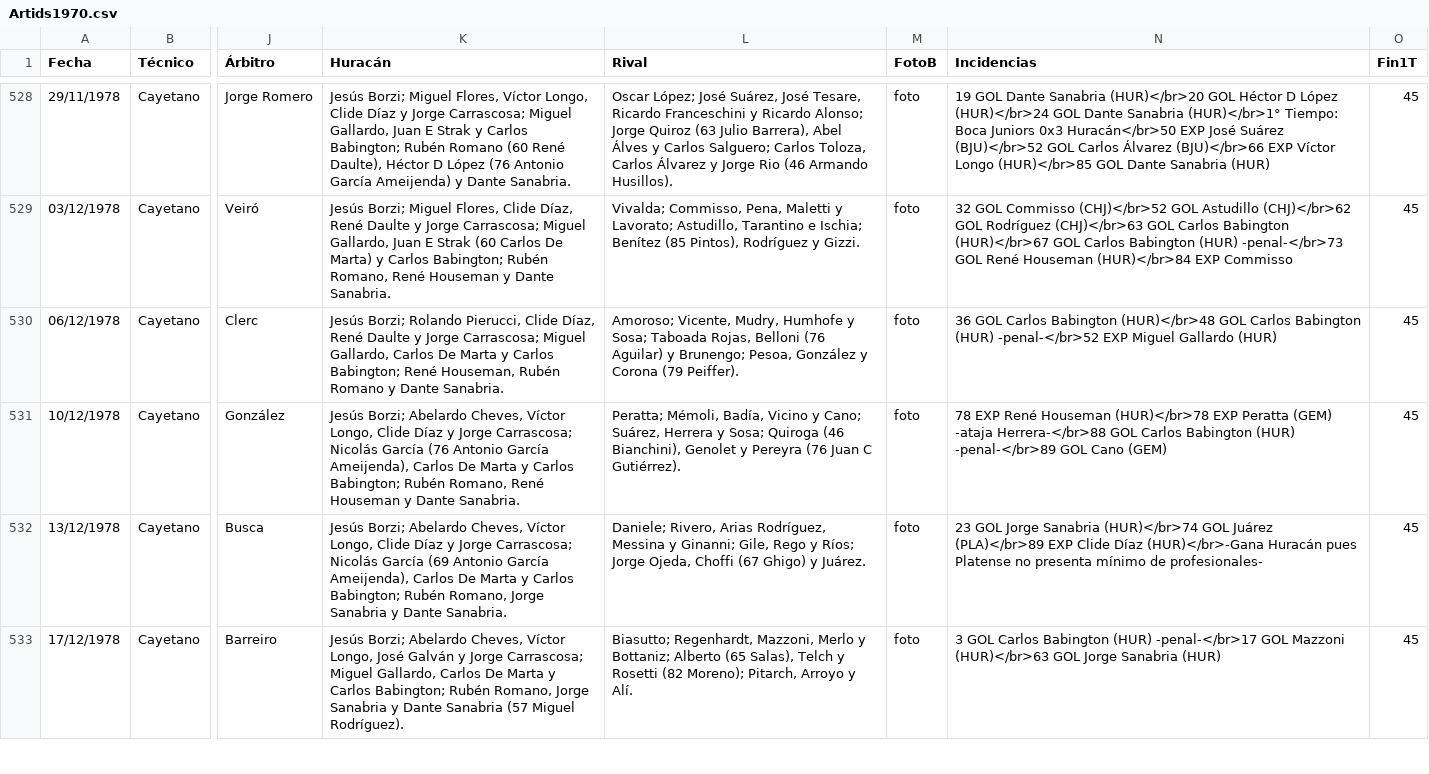
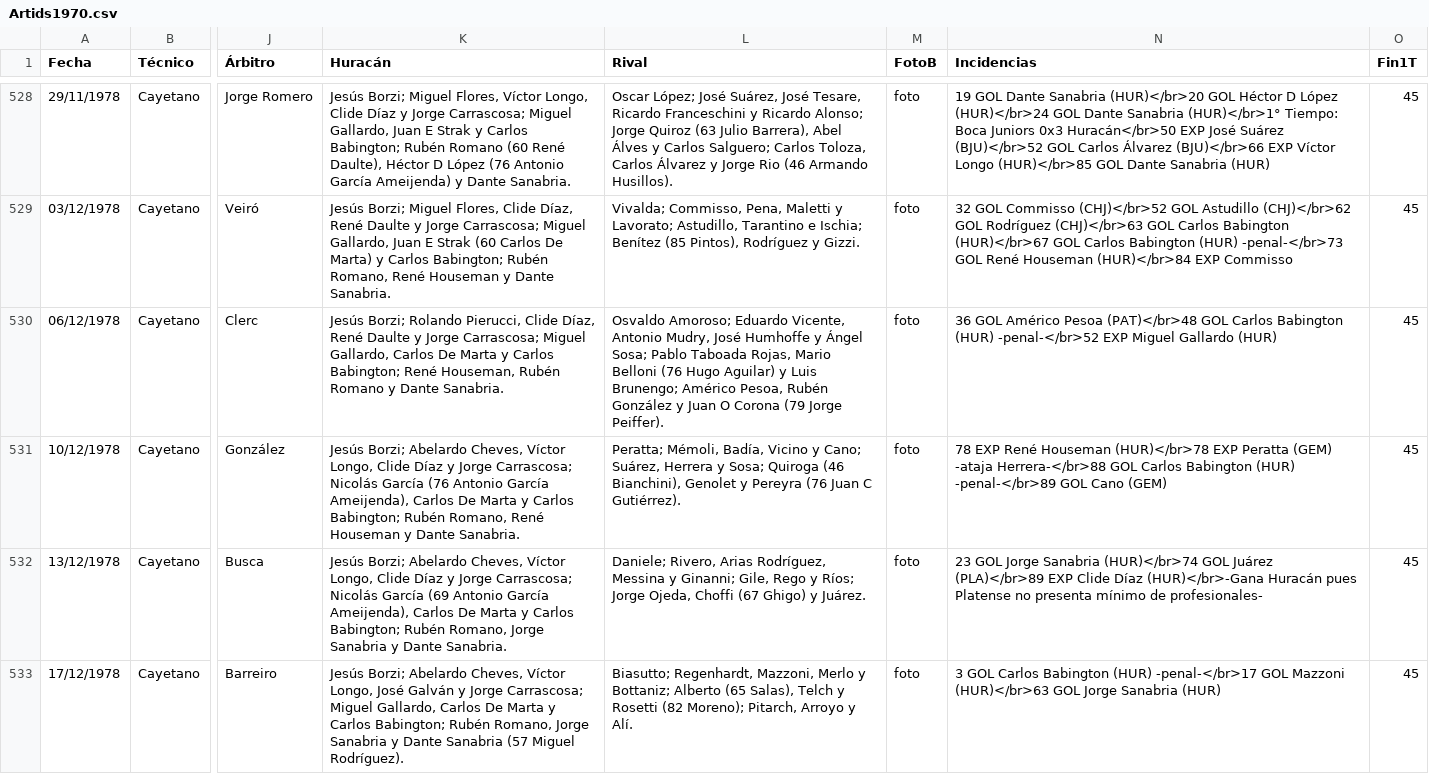
Before and after one commit to globopedia/Artids, a CSV file: Artids1970.csv, drawn as a sheet; only a part is shown, gaps mark what is left out; the diff names each change by its address in the sheet, - before the commit and + after, or states it on an @@ line.

Commit message:
Update Artids1970.csv

```diff
--- a/Artids1970.csv
+++ b/Artids1970.csv
-L530 (Rival): Amoroso; Vicente, Mudry, Humhofe y Sosa; Taboada Rojas, Belloni (76 Aguilar) y Brunengo; Pesoa, González y Corona (79 Peiffer).
+L530 (Rival): Osvaldo Amoroso; Eduardo Vicente, Antonio Mudry, José Humhoffe y Ángel Sosa; Pablo Taboada Rojas, Mario Belloni (76 Hugo Aguilar) y Luis Brunengo; Américo Pesoa, Rubén González y Juan O Corona (79 Jorge Peiffer).
-N530 (Incidencias): 36 GOL Carlos Babington (HUR)</br>48 GOL Carlos…
+N530 (Incidencias): 36 GOL Américo Pesoa (PAT)</br>48 GOL Carlos…
```
